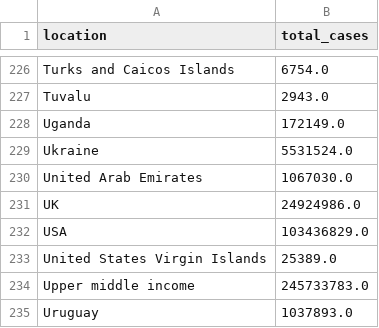
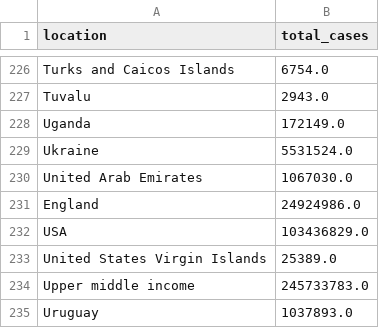
Before and after one commit to M-SKhan/Phd-Projects, a CSV file: max_covid_cases_per_country.csv, drawn as a sheet; only a part is shown, gaps mark what is left out.

Commit message:
Update max_covid_cases_per_country.csv

```diff
--- a/max_covid_cases_per_country.csv
+++ b/max_covid_cases_per_country.csv
@@ -230,3 +230,3 @@ Ukraine,5531524.0
 United Arab Emirates,1067030.0
-UK,24924986.0
+England,24924986.0
 USA,103436829.0
```
